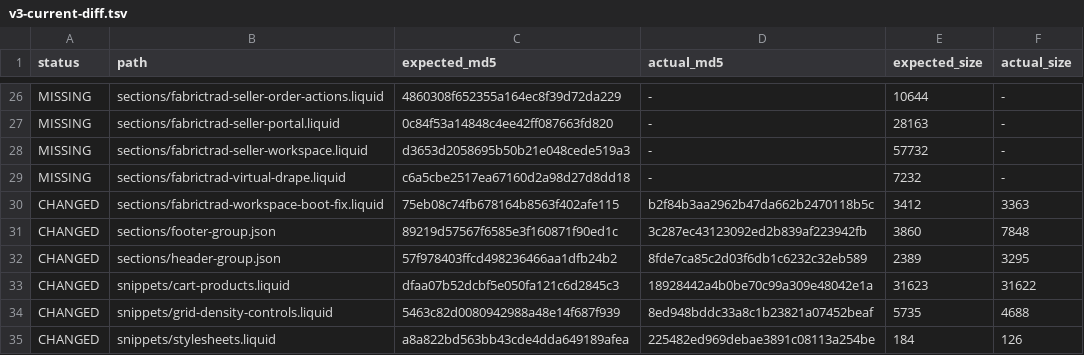
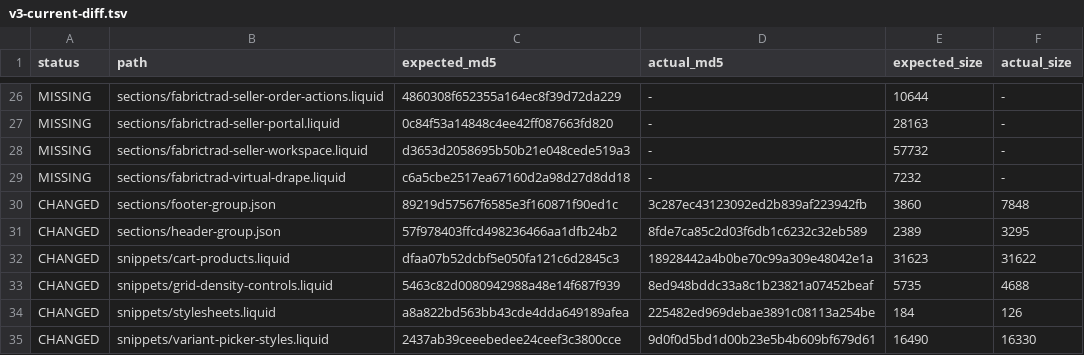
Before and after one commit to fabrictrad8-ctrl/fabrictrad-shopify-theme, a TSV file: .sync/v3-current-diff.tsv, drawn as a sheet; only a part is shown, gaps mark what is left out; the shorter side is filled out with more unchanged rows; the diff names each change by its address in the sheet, - before the commit and + after, or states it on an @@ line.

```diff
--- a/.sync/v3-current-diff.tsv
+++ b/.sync/v3-current-diff.tsv
-row 30: CHANGED | sections/fabrictrad-workspace-boot-fix.liquid | 75eb08c74fb678164b8563f402afe115 | b2f84b3aa2962b47da662b2470118b5c | 3412 | 3363
```
Also changed, not shown: 1 other file.
